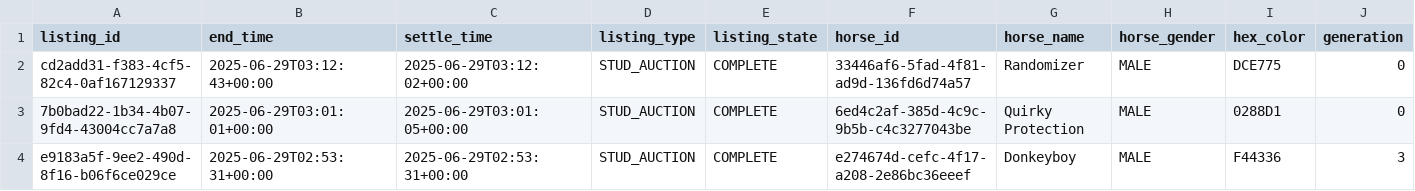
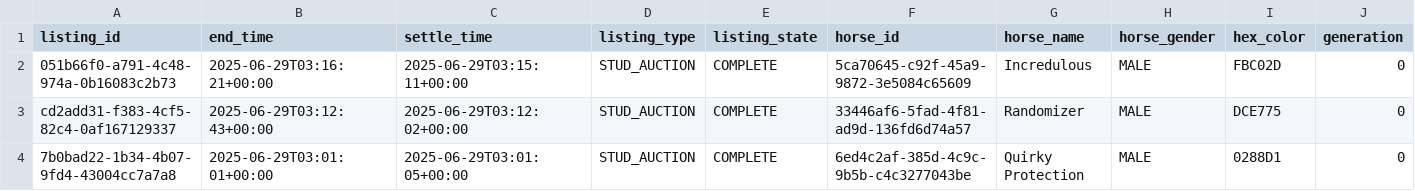
Before and after one commit to myblood-tempest/completed-auctions, a CSV file: 97993_2025-06-29_auctions.csv, drawn as a sheet; only a part is shown; the shorter side is filled out with more unchanged rows; rows hold the shown columns only; the diff names each change by its address in the sheet, - before the commit and + after, or states it on an @@ line.

Commit message:
Add 1 auction data files - 2025-06-29 03:21:06 UTC

```diff
--- a/97993_2025-06-29_auctions.csv
+++ b/97993_2025-06-29_auctions.csv
+row 2: 051b66f0-a791-4c48-974a-0b16083c2b73 | 2025-06-29T03:16:21+00:00 | 2025-06-29T03:15:11+00:00 | STUD_AUCTION | COMPLETE | 5ca70645-c92f-45a9-9872-3e5084c65609 | Incredulous | MALE | FBC02D | 0
```
Also changed, not shown: 1 other file.
